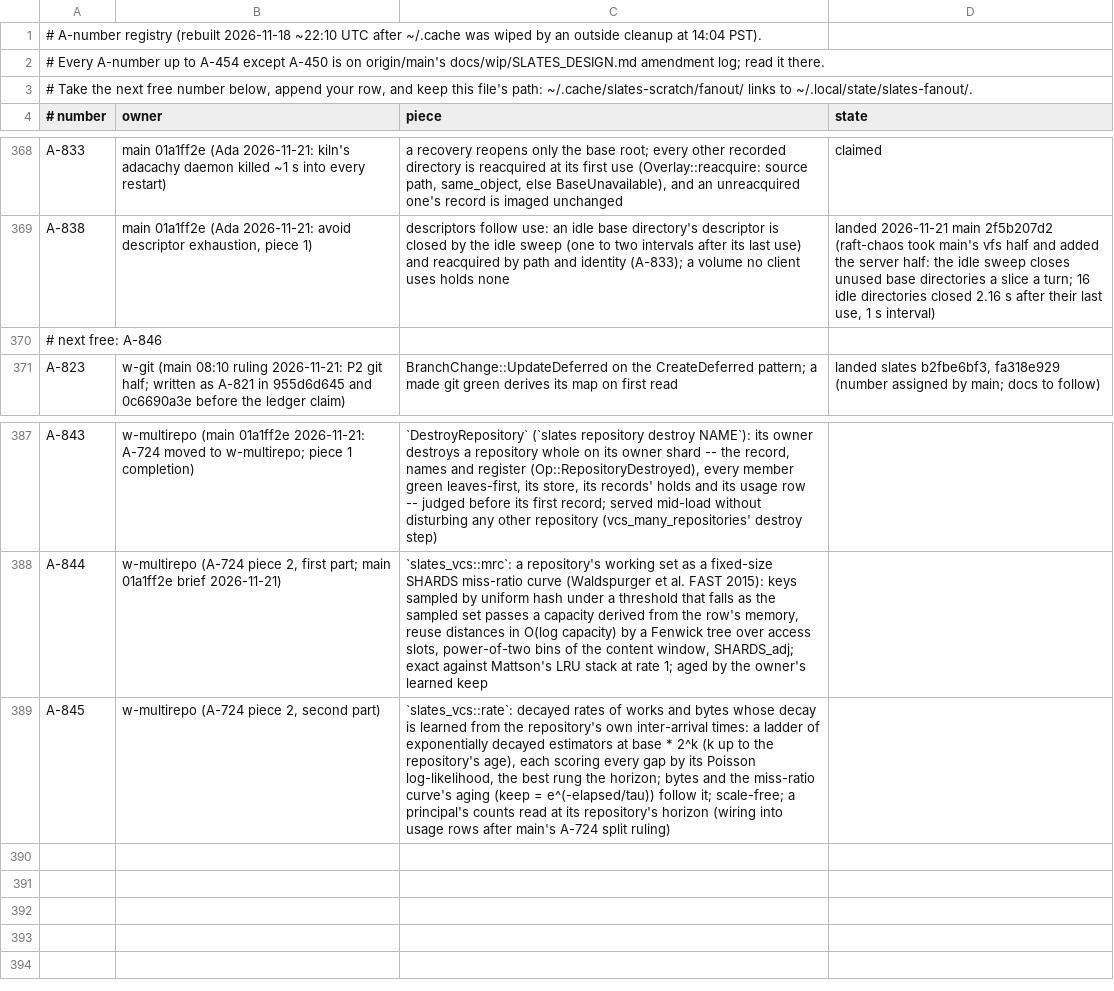
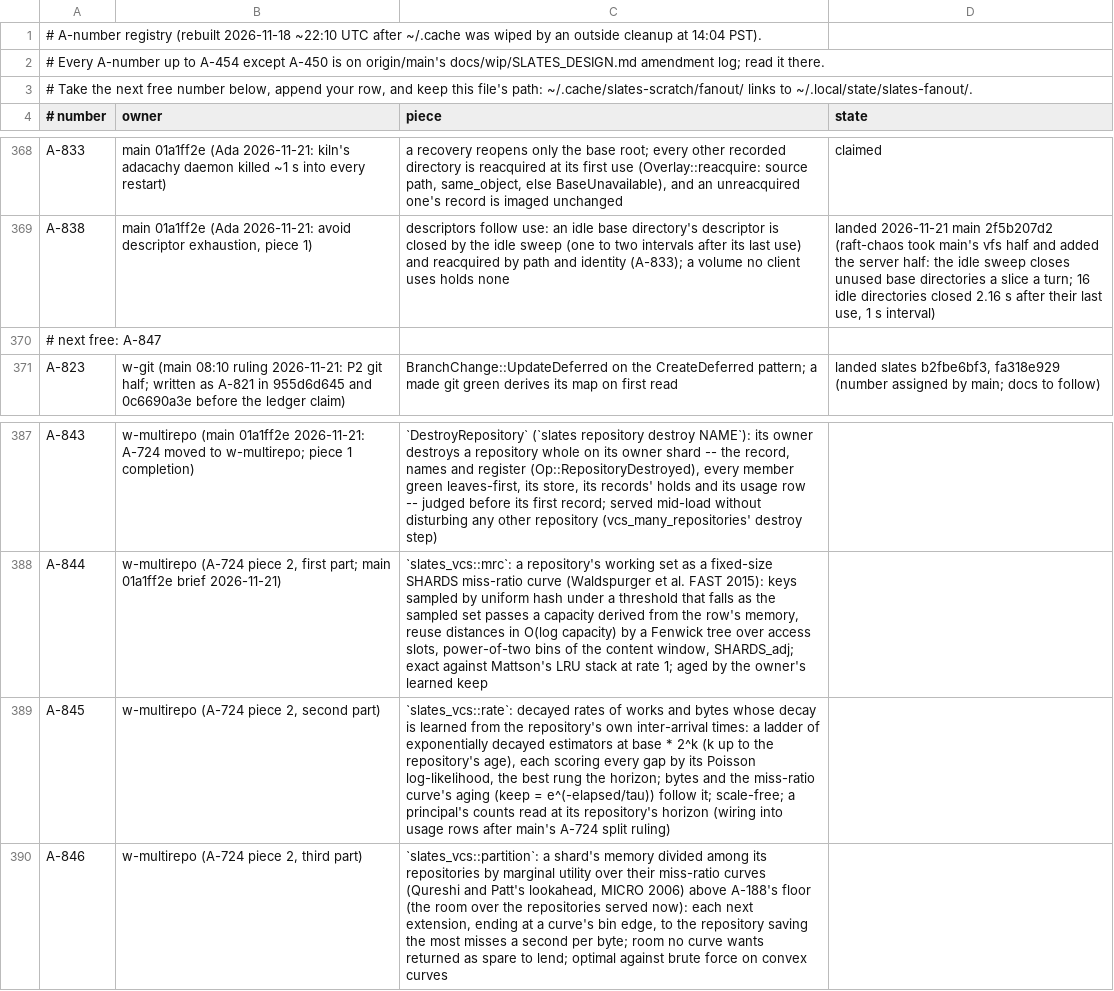
Before and after one commit to hyper-light/slates, a TSV file: amendments.tsv, drawn as a sheet; only a part is shown, gaps mark what is left out.

Commit message:
amendments: claim A-846 (w-multirepo, A-724 piece 2c: memory by marginal utility)

```diff
--- a/amendments.tsv
+++ b/amendments.tsv
@@ -369,3 +369,3 @@ A-833	main 01a1ff2e (Ada 2026-11-21: kiln's adacachy daemon killed ~1 s into eve
 A-838	main 01a1ff2e (Ada 2026-11-21: avoid descriptor exhaustion, piece 1)	descriptors follow use: an idle base directory's descriptor is closed by the idle sweep (one to two intervals after its last use) and reacquired by path and identity (A-833); a volume no client uses holds none	landed 2026-11-21 main 2f5b207d2 (raft-chaos took main's vfs half and added the server half: the idle sweep closes unused base directories a slice a turn; 16 idle directories closed 2.16 s after their last use, 1 s interval)
-# next free: A-846
+# next free: A-847
 A-823	w-git (main 08:10 ruling 2026-11-21: P2 git half; written as A-821 in 955d6d645 and 0c6690a3e before the ledger claim)	BranchChange::UpdateDeferred on the CreateDeferred pattern; a made git green derives its map on first read	landed slates b2fbe6bf3, fa318e929 (number assigned by main; docs to follow)
@@ -389 +389,2 @@ A-844	w-multirepo (A-724 piece 2, first part; main 01a1ff2e brief 2026-11-21)	`s
 A-845	w-multirepo (A-724 piece 2, second part)	`slates_vcs::rate`: decayed rates of works and bytes whose decay is learned from the repository's own inter-arrival times: a ladder of exponentially decayed estimators at base * 2^k (k up to the repository's age), each scoring every gap by its Poisson log-likelihood, the best rung the horizon; bytes and the miss-ratio curve's aging (keep = e^(-elapsed/tau)) follow it; scale-free; a principal's counts read at its repository's horizon (wiring into usage rows after main's A-724 split ruling)
+A-846	w-multirepo (A-724 piece 2, third part)	`slates_vcs::partition`: a shard's memory divided among its repositories by marginal utility over their miss-ratio curves (Qureshi and Patt's lookahead, MICRO 2006) above A-188's floor (the room over the repositories served now): each next extension, ending at a curve's bin edge, to the repository saving the most misses a second per byte; room no curve wants returned as spare to lend; optimal against brute force on convex curves
```
